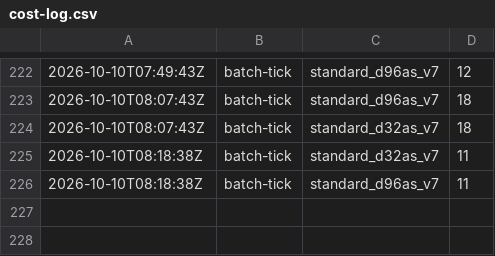
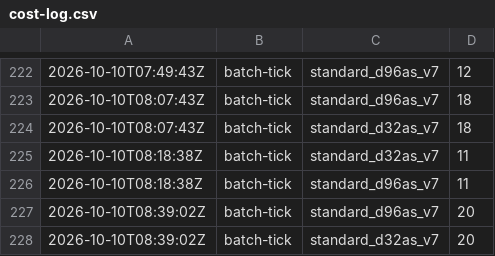
Before and after one commit to cauldnz/Primes, a CSV file: ispc-dev/results/cost-log.csv, drawn as a sheet; only a part is shown, gaps mark what is left out; the diff names each change by its address in the sheet, - before the commit and + after, or states it on an @@ line.

Commit message:
Tick

```diff
--- a/ispc-dev/results/cost-log.csv
+++ b/ispc-dev/results/cost-log.csv
+row 227: 2026-10-10T08:39:02Z | batch-tick | standard_d96as_v7 | 20
+row 228: 2026-10-10T08:39:02Z | batch-tick | standard_d32as_v7 | 20
```
Also changed, not shown: ispc-dev/results/hc/jobs.tsv, 11 other files.
